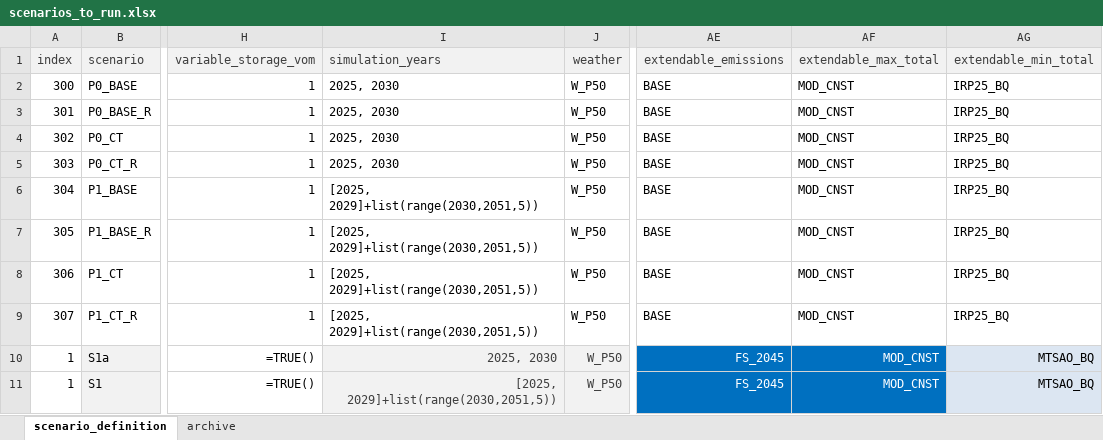
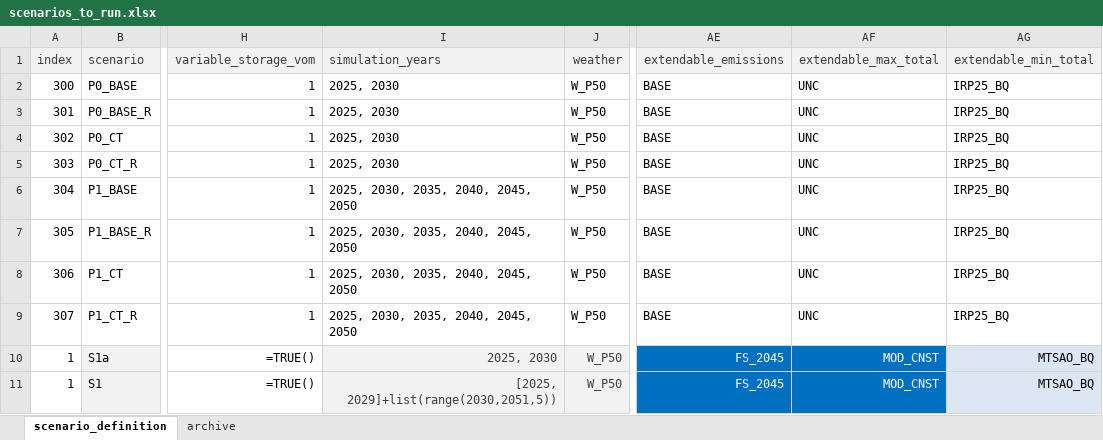
Before and after one commit to agma0/pypsa-rsa, an Excel workbook: scenarios/Coal_Flexibilisation/scenarios_to_run.xlsx, sheet scenario_definition, drawn as a sheet; only a part is shown, gaps mark what is left out; values as stored, in another font and other column widths than the file's, no borders; formulas without a stored value are shown as written; the diff names each change by its address in the sheet, - before the commit and + after, or states it on an @@ line.

Commit message:
adaptation ct 5 year steps ct revenues

```diff
--- a/scenarios/Coal_Flexibilisation/scenarios_to_run.xlsx (sheet scenario_definition)
+++ b/scenarios/Coal_Flexibilisation/scenarios_to_run.xlsx (sheet scenario_definition)
-AF2:AF9 (extendable_max_total): MOD_CNST
+AF2:AF9 (extendable_max_total): UNC
-I6:I9 (simulation_years): [2025, 2029]+list(range(2030,2051,5))
+I6:I9 (simulation_years): 2025, 2030, 2035, 2040, 2045, 2050
```
Also changed, not shown: 3 other files.
